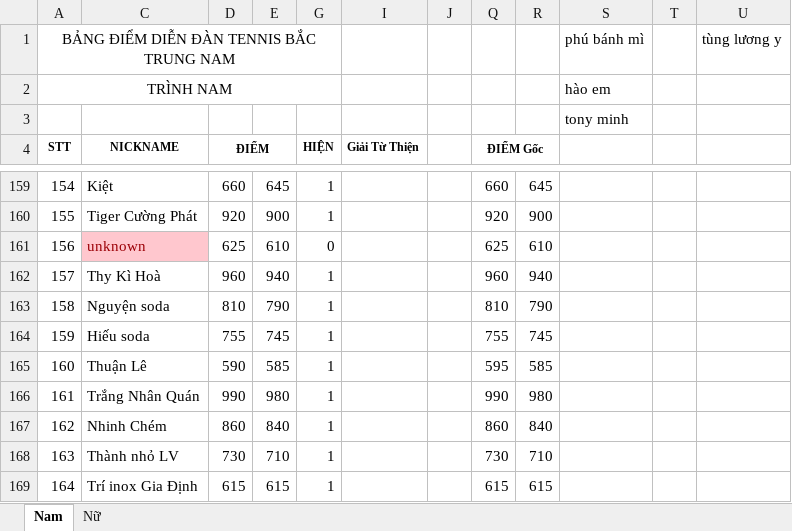
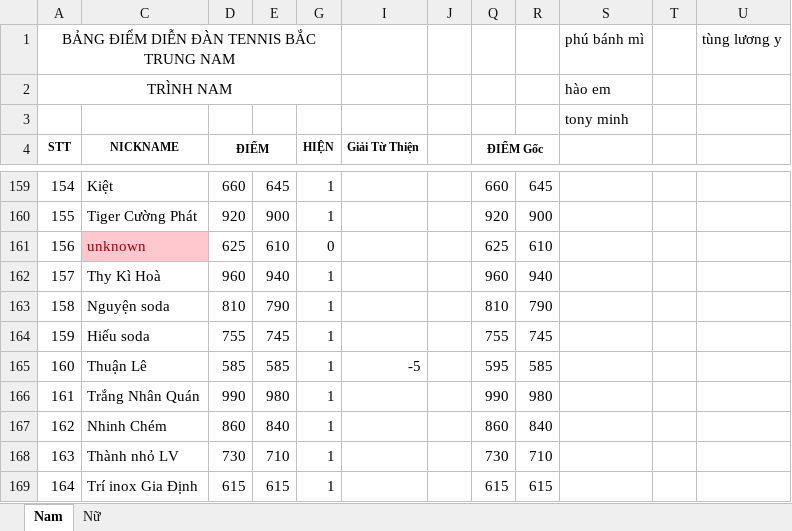
Before and after one commit to dflyapp/tennis-btn, an Excel workbook: scripts/data.xlsx, sheet Nam, drawn as a sheet; only a part is shown, gaps mark what is left out; values as stored, in another font and other column widths than the file's, no borders; conditional formats not drawn; the diff names each change by its address in the sheet, - before the commit and + after, or states it on an @@ line.

```diff
--- a/scripts/data.xlsx (sheet Nam)
+++ b/scripts/data.xlsx (sheet Nam)
-D165 (ĐIỂM): 590
+D165 (ĐIỂM): 585
-I165 (Giải Từ Thiện): (empty)
+I165 (Giải Từ Thiện): -5
```
Also changed, not shown: 9 other files.
